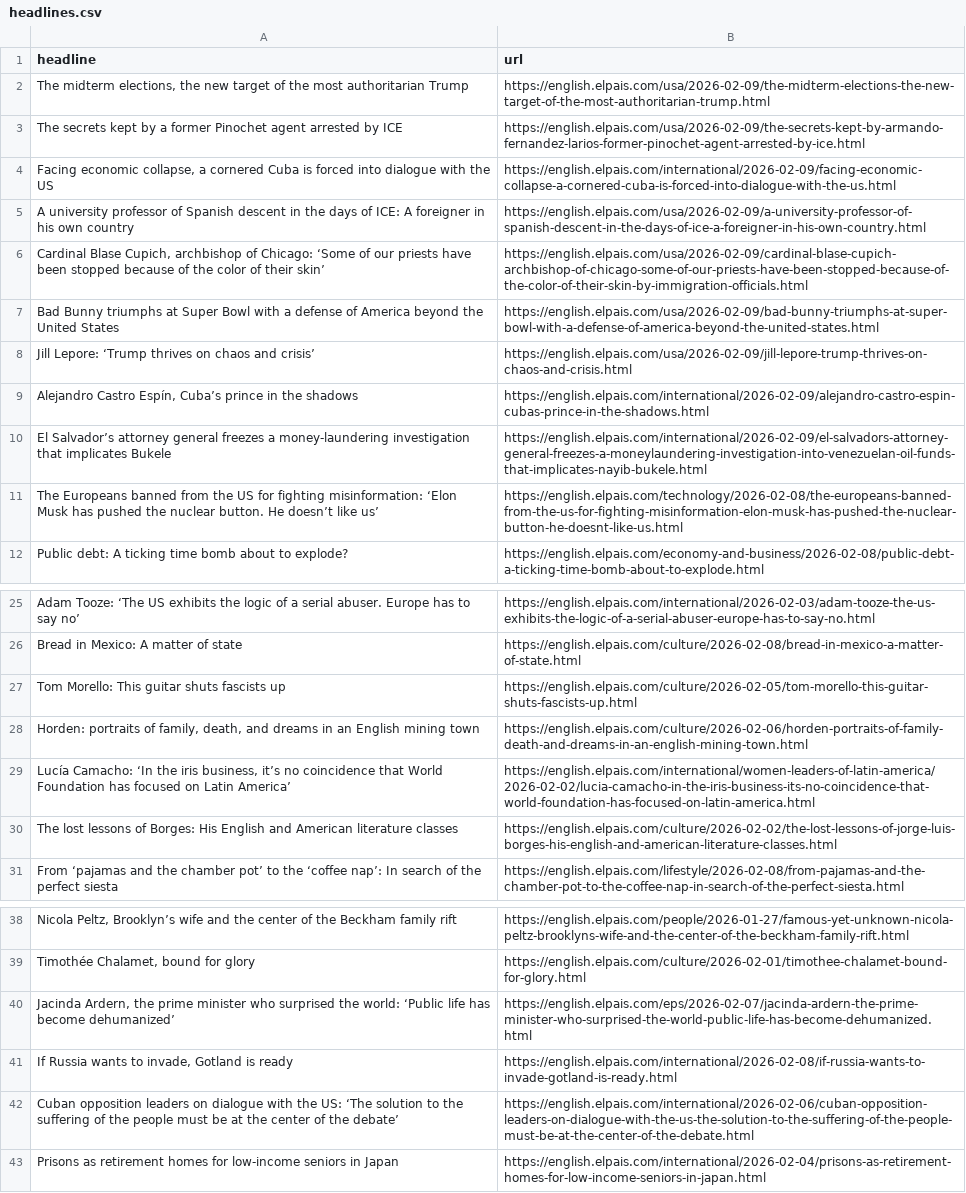
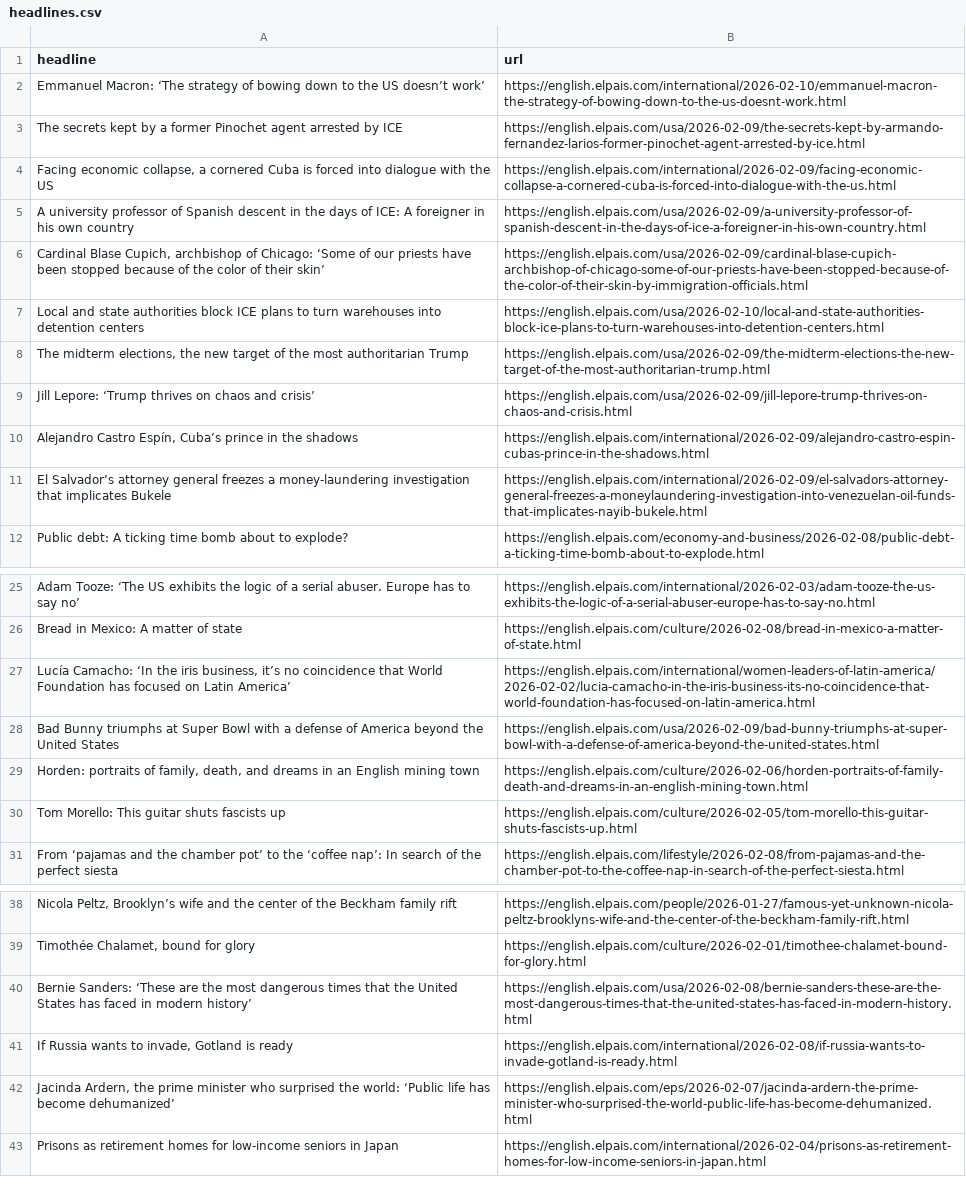
Before and after one commit to berberebecca/el-pais-autoscraper, a CSV file: headlines.csv, drawn as a sheet; only a part is shown, gaps mark what is left out; removed rows and columns are numbered as before the commit, all else as after; the diff names each change by its address in the sheet, - before the commit and + after, or states it on an @@ line.

```diff
--- a/headlines.csv
+++ b/headlines.csv
+row 2: Emmanuel Macron: ‘The strategy of bowing down to the US doesn’t work’ | https://english.elpais.com/international/2026-02-10/emmanuel-macron-the-strategy-of-bowing-down-to-the-us-doesnt-work.html
+row 7: Local and state authorities block ICE plans to turn warehouses into detention centers | https://english.elpais.com/usa/2026-02-10/local-and-state-authorities-block-ice-plans-to-turn-warehouses-into-detention-centers.html
@@ row 2 moved to row 8: The midterm elections, the new target of… @@
-row 11: The Europeans banned from the US for fighting misinformation: ‘Elon Musk has pushed the nuclear button. He doesn’t like us’ | https://english.elpais.com/technology/2026-02-08/the-europeans-banned-from-the-us-for-fighting-misinformation-elon-musk-has-pushed-the-nuclear-button-he-doesnt-like-us.html
@@ row 29 moved to row 27: Lucía Camacho: ‘In the iris business, it… @@
@@ row 7 moved to row 28: Bad Bunny triumphs at Super Bowl with a … @@
@@ row 28 moved to row 29: Horden: portraits of family, death, and … @@
-row 30: The lost lessons of Borges: His English and American literature classes | https://english.elpais.com/culture/2026-02-02/the-lost-lessons-of-jorge-luis-borges-his-english-and-american-literature-classes.html
+row 40: Bernie Sanders: ‘These are the most dangerous times that the United States has faced in modern history’ | https://english.elpais.com/usa/2026-02-08/bernie-sanders-these-are-the-most-dangerous-times-that-the-united-states-has-faced-in-modern-history.html
-row 42: Cuban opposition leaders on dialogue with the US: ‘The solution to the suffering of the people must be at the center of the debate’ | https://english.elpais.com/international/2026-02-06/cuban-opposition-leaders-on-dialogue-with-the-us-the-solution-to-the-suffering-of-the-people-must-be-at-the-center-of-the-debate.html
```
